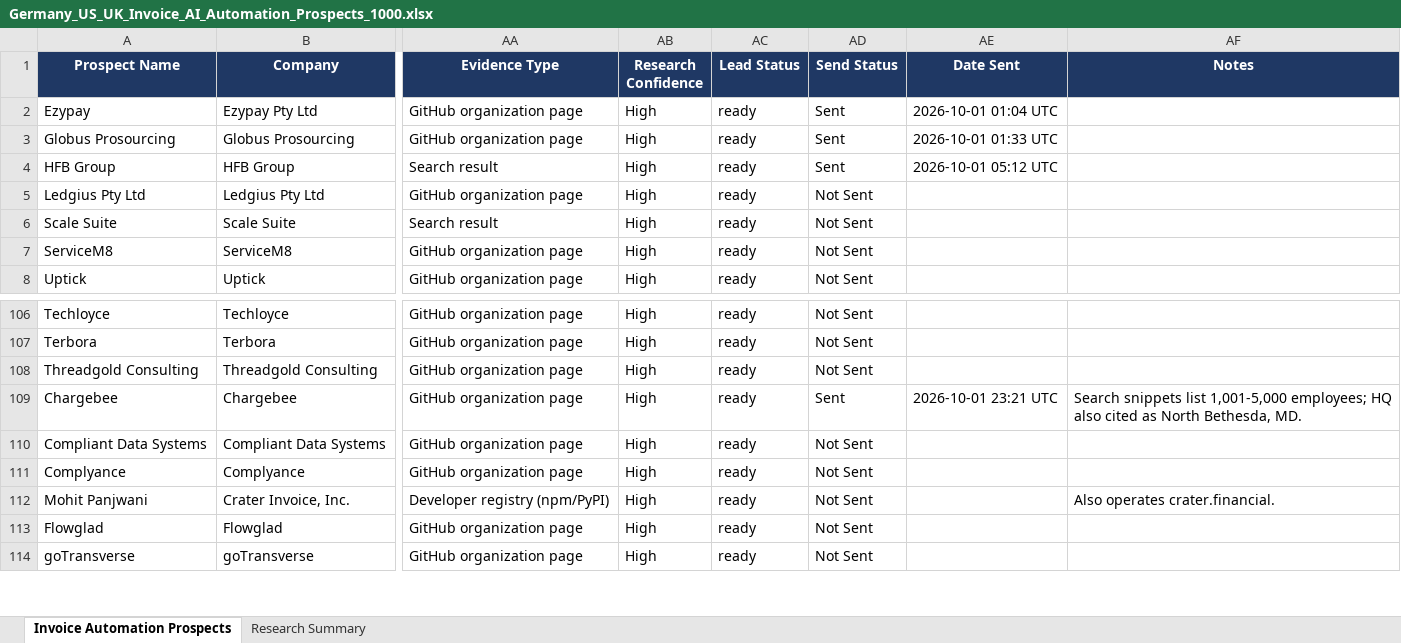
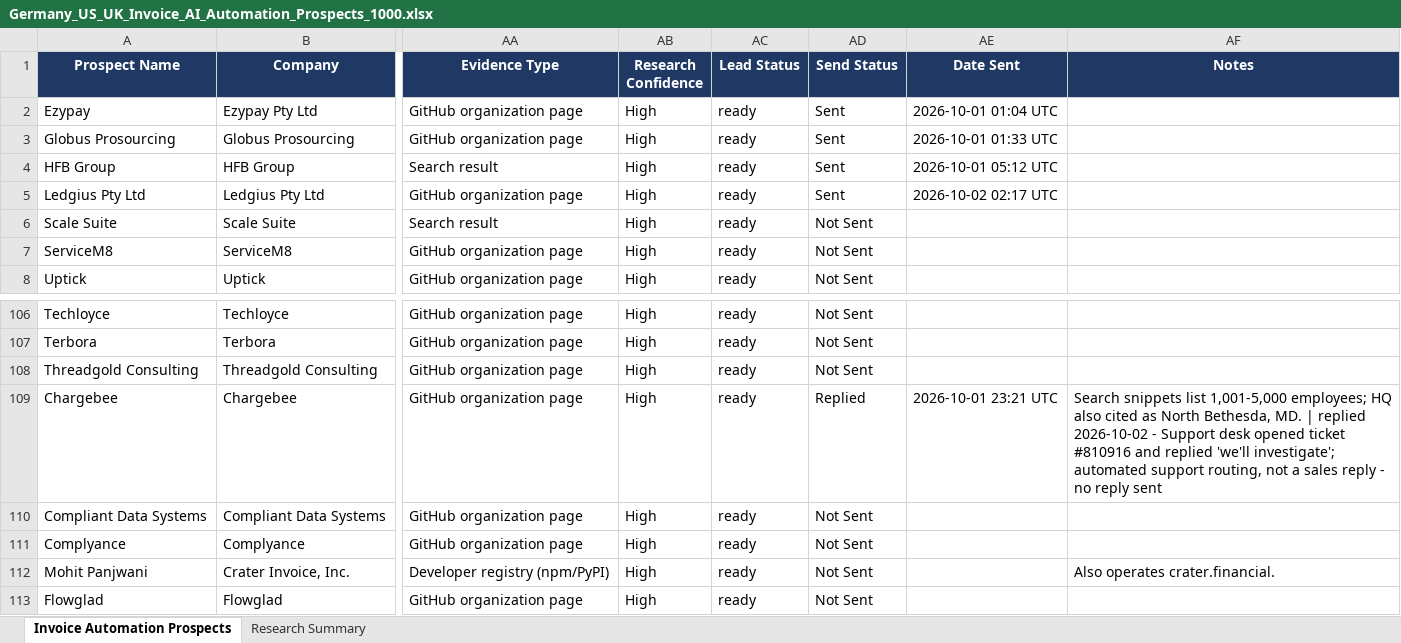
Before and after one commit to Vedrix-dev01/scouting001, an Excel workbook: Germany_US_UK_Invoice_AI_Automation_Prospects_1000.xlsx, sheet Invoice Automation Prospects, drawn as a sheet; only a part is shown, gaps mark what is left out; the shorter side is filled out with more unchanged rows; values as stored, in another font and other column widths than the file's, no borders; table styles not drawn; the diff names each change by its address in the sheet, - before the commit and + after, or states it on an @@ line.

```diff
--- a/Germany_US_UK_Invoice_AI_Automation_Prospects_1000.xlsx (sheet Invoice Automation Prospects)
+++ b/Germany_US_UK_Invoice_AI_Automation_Prospects_1000.xlsx (sheet Invoice Automation Prospects)
-AD5 (Send Status): Not Sent
+AD5 (Send Status): Sent
-AE5 (Date Sent): (empty)
+AE5 (Date Sent): 2026-10-02 02:17 UTC
-AD109 (Send Status): Sent
+AD109 (Send Status): Replied
-AF109 (Notes): …Bethesda, MD.
+AF109 (Notes): …Bethesda, MD. | replied 2026-10-02 - Support desk opened ticket #810916 and replied 'we'll investigate'; automated support routing, not a sales reply - no reply sent
```
Also changed, not shown: 1 other file.
